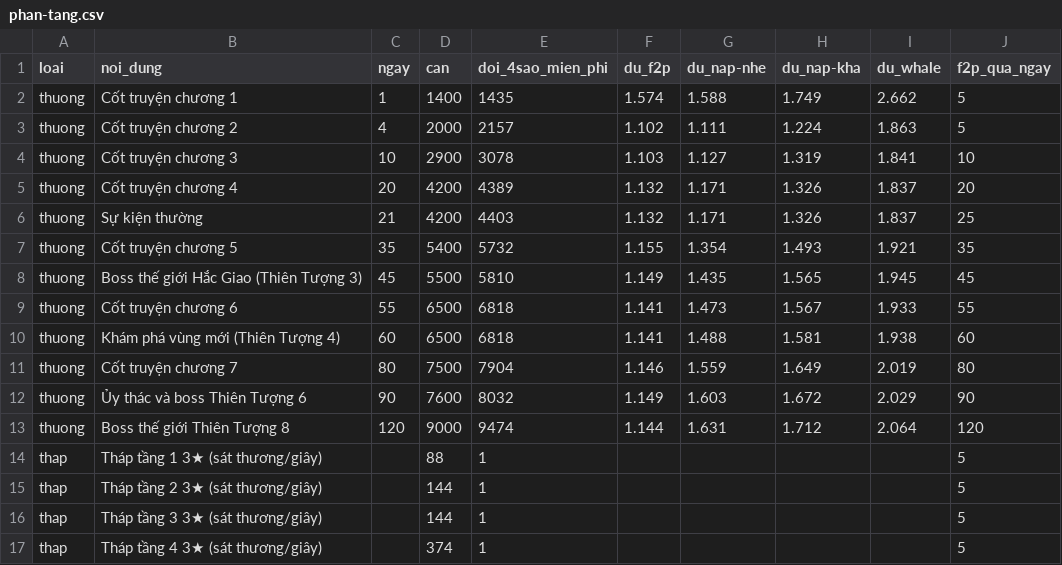
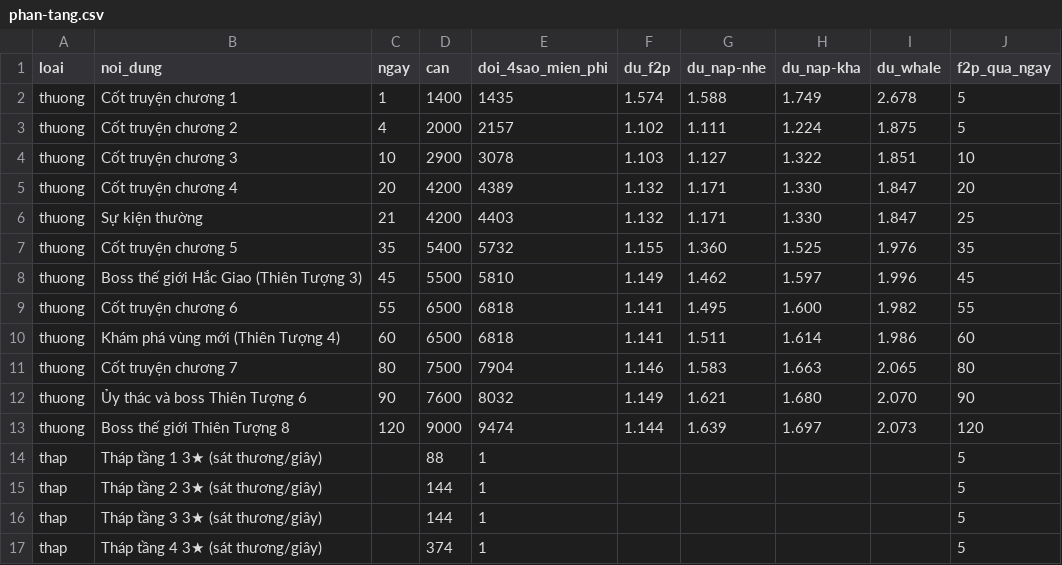
Before and after one commit to Dungeon067/DUngeon, a CSV file: docs/economy/ket-qua/phan-tang.csv, drawn as a sheet; only a part is shown; the diff covers the shown part only.

```diff
--- a/docs/economy/ket-qua/phan-tang.csv
+++ b/docs/economy/ket-qua/phan-tang.csv
@@ -1,14 +1,14 @@
 loai,noi_dung,ngay,can,doi_4sao_mien_phi,du_f2p,du_nap-nhe,du_nap-kha,du_whale,f2p_qua_ngay
-thuong,"Cốt truyện chương 1",1,1400,1435,1.574,1.588,1.749,2.662,5
-thuong,"Cốt truyện chương 2",4,2000,2157,1.102,1.111,1.224,1.863,5
-thuong,"Cốt truyện chương 3",10,2900,3078,1.103,1.127,1.319,1.841,10
-thuong,"Cốt truyện chương 4",20,4200,4389,1.132,1.171,1.326,1.837,20
-thuong,"Sự kiện thường",21,4200,4403,1.132,1.171,1.326,1.837,25
-thuong,"Cốt truyện chương 5",35,5400,5732,1.155,1.354,1.493,1.921,35
-thuong,"Boss thế giới Hắc Giao (Thiên Tượng 3)",45,5500,5810,1.149,1.435,1.565,1.945,45
-thuong,"Cốt truyện chương 6",55,6500,6818,1.141,1.473,1.567,1.933,55
-thuong,"Khám phá vùng mới (Thiên Tượng 4)",60,6500,6818,1.141,1.488,1.581,1.938,60
-thuong,"Cốt truyện chương 7",80,7500,7904,1.146,1.559,1.649,2.019,80
-thuong,"Ủy thác và boss Thiên Tượng 6",90,7600,8032,1.149,1.603,1.672,2.029,90
-thuong,"Boss thế giới Thiên Tượng 8",120,9000,9474,1.144,1.631,1.712,2.064,120
+thuong,"Cốt truyện chương 1",1,1400,1435,1.574,1.588,1.749,2.678,5
+thuong,"Cốt truyện chương 2",4,2000,2157,1.102,1.111,1.224,1.875,5
+thuong,"Cốt truyện chương 3",10,2900,3078,1.103,1.127,1.322,1.851,10
+thuong,"Cốt truyện chương 4",20,4200,4389,1.132,1.171,1.330,1.847,20
+thuong,"Sự kiện thường",21,4200,4403,1.132,1.171,1.330,1.847,25
+thuong,"Cốt truyện chương 5",35,5400,5732,1.155,1.360,1.525,1.976,35
+thuong,"Boss thế giới Hắc Giao (Thiên Tượng 3)",45,5500,5810,1.149,1.462,1.597,1.996,45
+thuong,"Cốt truyện chương 6",55,6500,6818,1.141,1.495,1.600,1.982,55
+thuong,"Khám phá vùng mới (Thiên Tượng 4)",60,6500,6818,1.141,1.511,1.614,1.986,60
+thuong,"Cốt truyện chương 7",80,7500,7904,1.146,1.583,1.663,2.065,80
+thuong,"Ủy thác và boss Thiên Tượng 6",90,7600,8032,1.149,1.621,1.680,2.070,90
+thuong,"Boss thế giới Thiên Tượng 8",120,9000,9474,1.144,1.639,1.697,2.073,120
 thap,"Tháp tầng 1 3★ (sát thương/giây)",,88,1,,,,,5
```
Also changed, not shown: 25 edited cells elsewhere in this file, docs/economy/ket-qua/chien-luc.csv, docs/economy/ket-qua/phan-phoi-5sao.csv, 34 other files.
